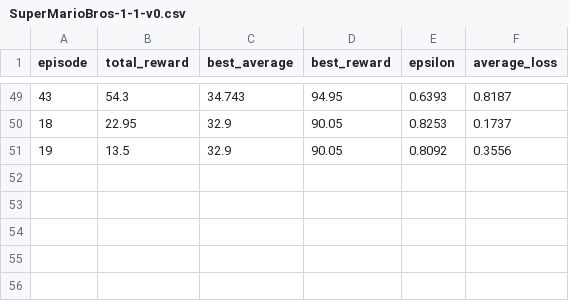
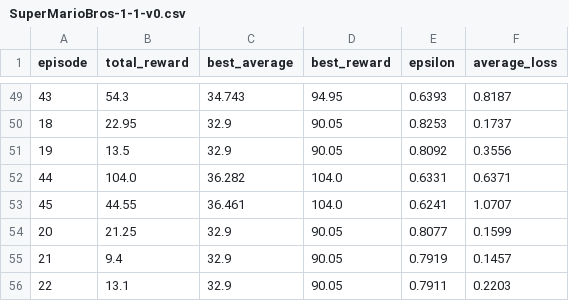
Before and after one commit to YQIU-X/Game-Agent, a CSV file: training_metrics/SuperMarioBros-1-1-v0.csv, drawn as a sheet; only a part is shown, gaps mark what is left out.

Commit message:
csv

```diff
--- a/training_metrics/SuperMarioBros-1-1-v0.csv
+++ b/training_metrics/SuperMarioBros-1-1-v0.csv
@@ -51 +51,6 @@ episode,total_reward,best_average,best_reward,epsilon,average_loss
 19,13.5,32.9,90.05,0.8092,0.3556
+44,104.0,36.282,104.0,0.6331,0.6371
+45,44.55,36.461,104.0,0.6241,1.0707
+20,21.25,32.9,90.05,0.8077,0.1599
+21,9.4,32.9,90.05,0.7919,0.1457
+22,13.1,32.9,90.05,0.7911,0.2203
```
